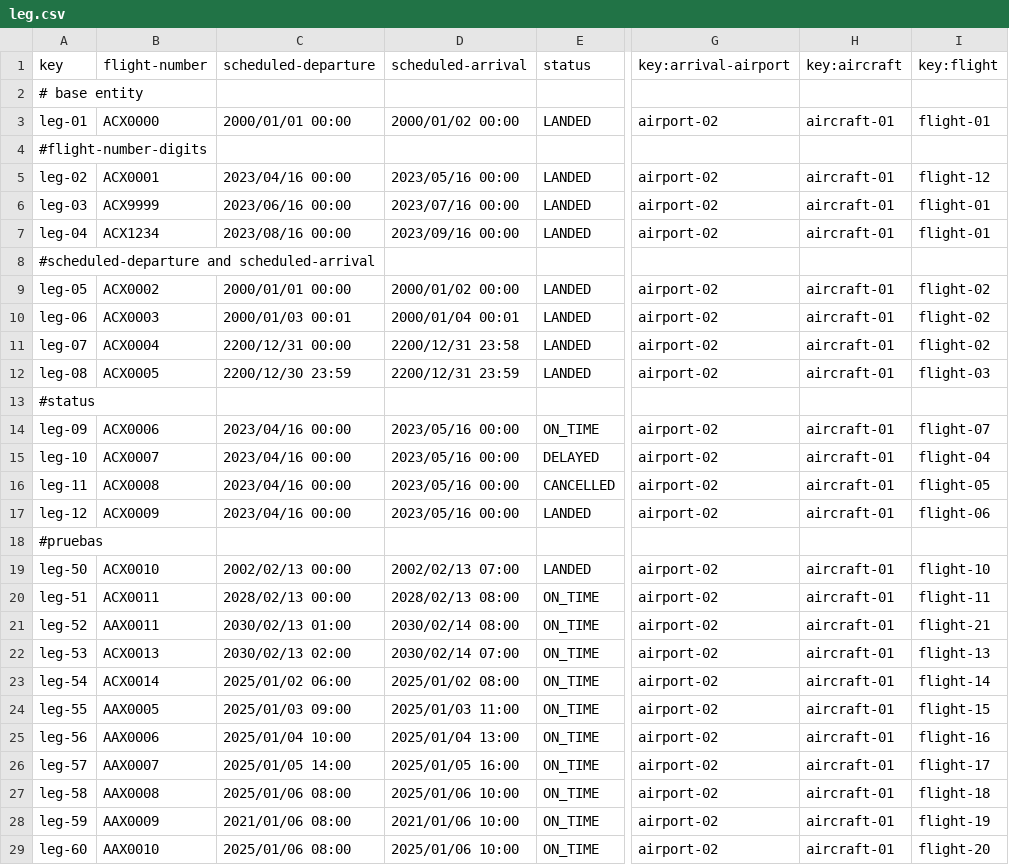
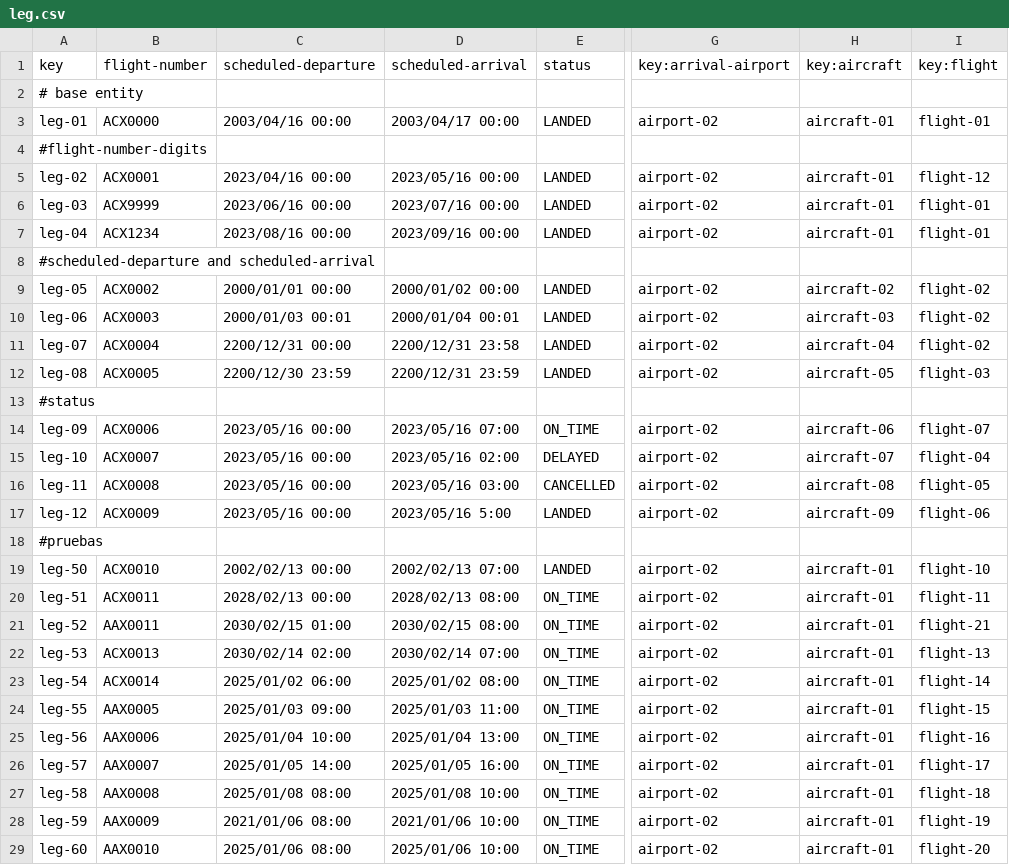
Before and after one commit to DP2-2024-2025-C1-009/Acme-ANS-D05, a CSV file: src/main/resources/WEB-INF/data/sample/leg.csv, drawn as a sheet; only a part is shown, gaps mark what is left out; the diff names each change by its address in the sheet, - before the commit and + after, or states it on an @@ line.

```diff
--- a/src/main/resources/WEB-INF/data/sample/leg.csv
+++ b/src/main/resources/WEB-INF/data/sample/leg.csv
-C3 (scheduled-departure): 2000/01/01 00:00
+C3 (scheduled-departure): 2003/04/16 00:00
-D3 (scheduled-arrival): 2000/01/02 00:00
+D3 (scheduled-arrival): 2003/04/17 00:00
-H9 (key:aircraft): aircraft-01
+H9 (key:aircraft): aircraft-02
-H10 (key:aircraft): aircraft-01
+H10 (key:aircraft): aircraft-03
-H11 (key:aircraft): aircraft-01
+H11 (key:aircraft): aircraft-04
-H12 (key:aircraft): aircraft-01
+H12 (key:aircraft): aircraft-05
-C14:C17 (scheduled-departure): 2023/04/16 00:00
+C14:C17 (scheduled-departure): 2023/05/16 00:00
-D14 (scheduled-arrival): 2023/05/16 00:00
+D14 (scheduled-arrival): 2023/05/16 07:00
-H14 (key:aircraft): aircraft-01
+H14 (key:aircraft): aircraft-06
-D15 (scheduled-arrival): 2023/05/16 00:00
+D15 (scheduled-arrival): 2023/05/16 02:00
-H15 (key:aircraft): aircraft-01
+H15 (key:aircraft): aircraft-07
-D16 (scheduled-arrival): 2023/05/16 00:00
+D16 (scheduled-arrival): 2023/05/16 03:00
-H16 (key:aircraft): aircraft-01
+H16 (key:aircraft): aircraft-08
-D17 (scheduled-arrival): 2023/05/16 00:00
+D17 (scheduled-arrival): 2023/05/16 5:00
-H17 (key:aircraft): aircraft-01
+H17 (key:aircraft): aircraft-09
-C21 (scheduled-departure): 2030/02/13 01:00
+C21 (scheduled-departure): 2030/02/15 01:00
-D21 (scheduled-arrival): 2030/02/14 08:00
+D21 (scheduled-arrival): 2030/02/15 08:00
-C22 (scheduled-departure): 2030/02/13 02:00
+C22 (scheduled-departure): 2030/02/14 02:00
-C27 (scheduled-departure): 2025/01/06 08:00
+C27 (scheduled-departure): 2025/01/08 08:00
-D27 (scheduled-arrival): 2025/01/06 10:00
+D27 (scheduled-arrival): 2025/01/08 10:00
```
Also changed, not shown: 5 other files.
